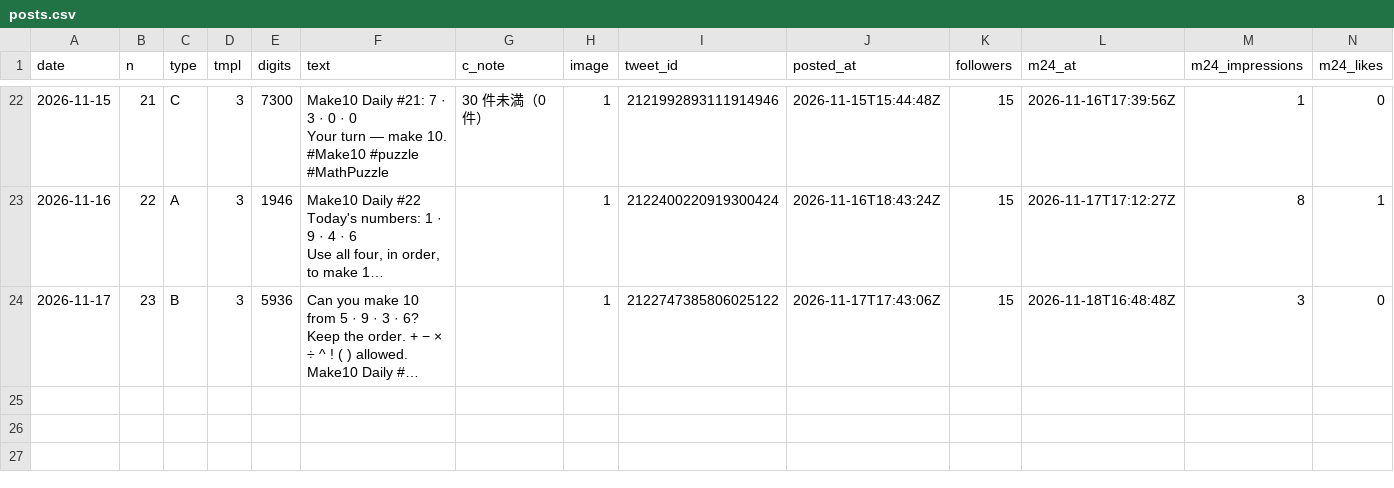
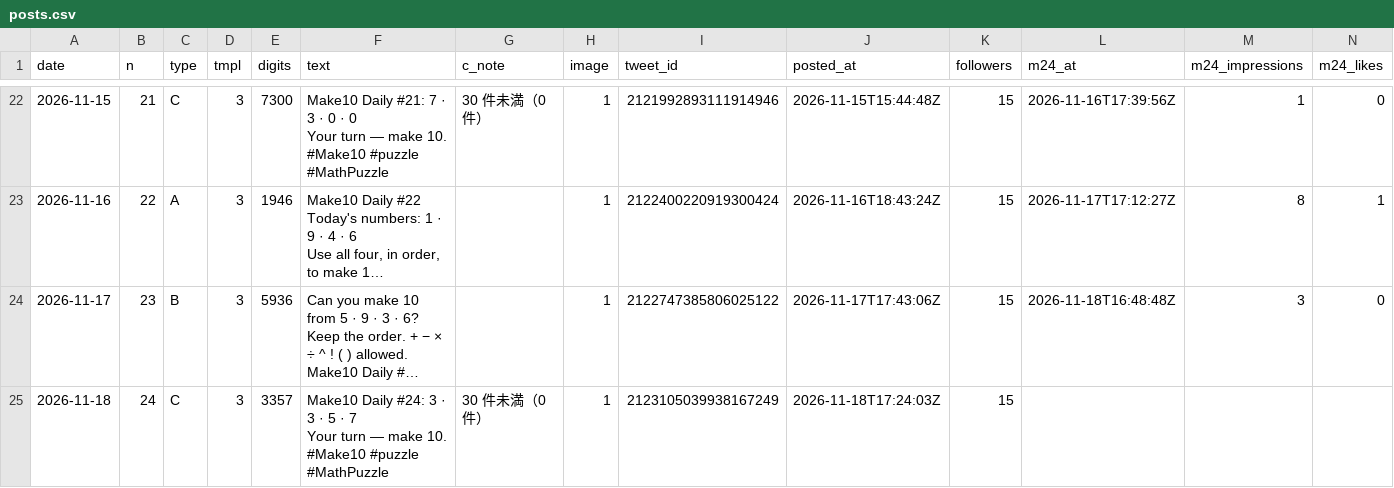
Before and after one commit to ihudodo-k/make10, a CSV file: promo/data/posts.csv, drawn as a sheet; only a part is shown, gaps mark what is left out; long unchanged cells end in …; rows hold the shown columns only; ↵ is a line break in a cell; the diff names each change by its address in the sheet, - before the commit and + after, or states it on an @@ line.

```diff
--- a/promo/data/posts.csv
+++ b/promo/data/posts.csv
+row 25: 2026-11-18 | 24 | C | 3 | 3357 | Make10 Daily #24: 3 · 3 · 5 · 7 ↵ Your turn — make 10. ↵ #Make10 #puzzle #MathPuzzle | 30 件未満（0 件） | 1 | 2123105039938167249 | 2026-11-18T17:24:03Z | 15
```
